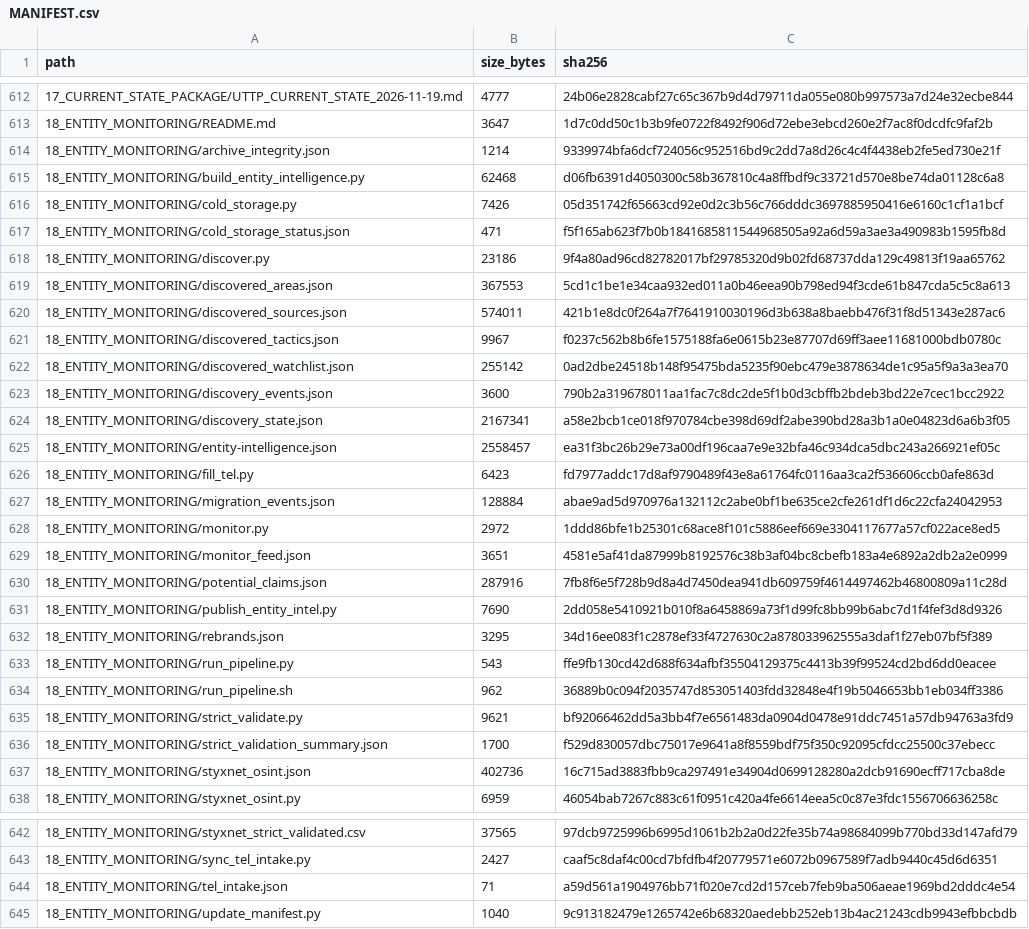
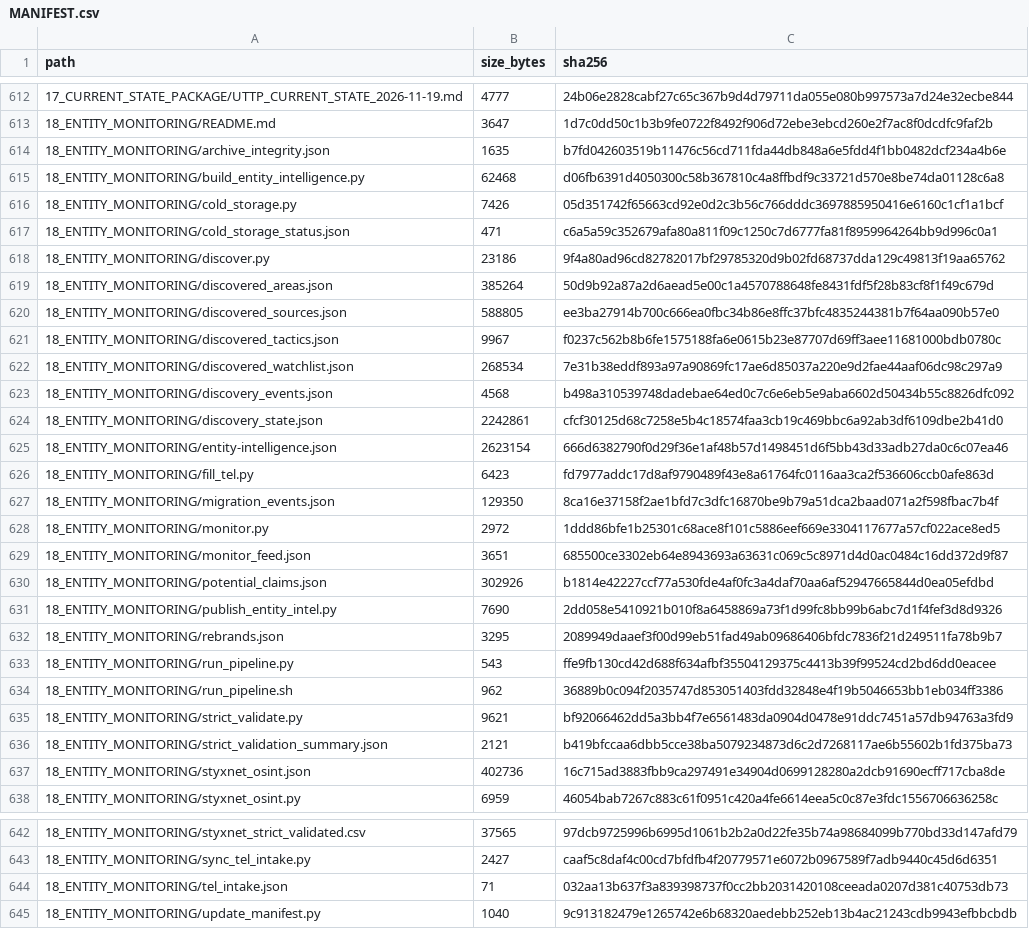
Before and after one commit to WinterGate-IC/UTTP, a CSV file: 00_READ_FIRST/MANIFEST.csv, drawn as a sheet; only a part is shown, gaps mark what is left out.

```diff
--- a/00_READ_FIRST/MANIFEST.csv
+++ b/00_READ_FIRST/MANIFEST.csv
@@ -613,21 +613,21 @@ path,size_bytes,sha256
 18_ENTITY_MONITORING/README.md,3647,1d7c0dd50c1b3b9fe0722f8492f906d72ebe3ebcd260e2f7ac8f0dcdfc9faf2b
-18_ENTITY_MONITORING/archive_integrity.json,1214,9339974bfa6dcf724056c952516bd9c2dd7a8d26c4c4f4438eb2fe5ed730e21f
+18_ENTITY_MONITORING/archive_integrity.json,1635,b7fd042603519b11476c56cd711fda44db848a6e5fdd4f1bb0482dcf234a4b6e
 18_ENTITY_MONITORING/build_entity_intelligence.py,62468,d06fb6391d4050300c58b367810c4a8ffbdf9c33721d570e8be74da01128c6a8
 18_ENTITY_MONITORING/cold_storage.py,7426,05d351742f65663cd92e0d2c3b56c766dddc3697885950416e6160c1cf1a1bcf
-18_ENTITY_MONITORING/cold_storage_status.json,471,f5f165ab623f7b0b1841685811544968505a92a6d59a3ae3a490983b1595fb8d
+18_ENTITY_MONITORING/cold_storage_status.json,471,c6a5a59c352679afa80a811f09c1250c7d6777fa81f8959964264bb9d996c0a1
 18_ENTITY_MONITORING/discover.py,23186,9f4a80ad96cd82782017bf29785320d9b02fd68737dda129c49813f19aa65762
-18_ENTITY_MONITORING/discovered_areas.json,367553,5cd1c1be1e34caa932ed011a0b46eea90b798ed94f3cde61b847cda5c5c8a613
-18_ENTITY_MONITORING/discovered_sources.json,574011,421b1e8dc0f264a7f7641910030196d3b638a8baebb476f31f8d51343e287ac6
+18_ENTITY_MONITORING/discovered_areas.json,385264,50d9b92a87a2d6aead5e00c1a4570788648fe8431fdf5f28b83cf8f1f49c679d
+18_ENTITY_MONITORING/discovered_sources.json,588805,ee3ba27914b700c666ea0fbc34b86e8ffc37bfc4835244381b7f64aa090b57e0
 18_ENTITY_MONITORING/discovered_tactics.json,9967,f0237c562b8b6fe1575188fa6e0615b23e87707d69ff3aee11681000bdb0780c
-18_ENTITY_MONITORING/discovered_watchlist.json,255142,0ad2dbe24518b148f95475bda5235f90ebc479e3878634de1c95a5f9a3a3ea70
-18_ENTITY_MONITORING/discovery_events.json,3600,790b2a319678011aa1fac7c8dc2de5f1b0d3cbffb2bdeb3bd22e7cec1bcc2922
-18_ENTITY_MONITORING/discovery_state.json,2167341,a58e2bcb1ce018f970784cbe398d69df2abe390bd28a3b1a0e04823d6a6b3f05
-18_ENTITY_MONITORING/entity-intelligence.json,2558457,ea31f3bc26b29e73a00df196caa7e9e32bfa46c934dca5dbc243a266921ef05c
+18_ENTITY_MONITORING/discovered_watchlist.json,268534,7e31b38eddf893a97a90869fc17ae6d85037a220e9d2fae44aaf06dc98c297a9
+18_ENTITY_MONITORING/discovery_events.json,4568,b498a310539748dadebae64ed0c7c6e6eb5e9aba6602d50434b55c8826dfc092
+18_ENTITY_MONITORING/discovery_state.json,2242861,cfcf30125d68c7258e5b4c18574faa3cb19c469bbc6a92ab3df6109dbe2b41d0
+18_ENTITY_MONITORING/entity-intelligence.json,2623154,666d6382790f0d29f36e1af48b57d1498451d6f5bb43d33adb27da0c6c07ea46
 18_ENTITY_MONITORING/fill_tel.py,6423,fd7977addc17d8af9790489f43e8a61764fc0116aa3ca2f536606ccb0afe863d
-18_ENTITY_MONITORING/migration_events.json,128884,abae9ad5d970976a132112c2abe0bf1be635ce2cfe261df1d6c22cfa24042953
+18_ENTITY_MONITORING/migration_events.json,129350,8ca16e37158f2ae1bfd7c3dfc16870be9b79a51dca2baad071a2f598fbac7b4f
 18_ENTITY_MONITORING/monitor.py,2972,1ddd86bfe1b25301c68ace8f101c5886eef669e3304117677a57cf022ace8ed5
-18_ENTITY_MONITORING/monitor_feed.json,3651,4581e5af41da87999b8192576c38b3af04bc8cbefb183a4e6892a2db2a2e0999
-18_ENTITY_MONITORING/potential_claims.json,287916,7fb8f6e5f728b9d8a4d7450dea941db609759f4614497462b46800809a11c28d
+18_ENTITY_MONITORING/monitor_feed.json,3651,685500ce3302eb64e8943693a63631c069c5c8971d4d0ac0484c16dd372d9f87
+18_ENTITY_MONITORING/potential_claims.json,302926,b1814e42227ccf77a530fde4af0fc3a4daf70aa6af52947665844d0ea05efdbd
 18_ENTITY_MONITORING/publish_entity_intel.py,7690,2dd058e5410921b010f8a6458869a73f1d99fc8bb99b6abc7d1f4fef3d8d9326
-18_ENTITY_MONITORING/rebrands.json,3295,34d16ee083f1c2878ef33f4727630c2a878033962555a3daf1f27eb07bf5f389
+18_ENTITY_MONITORING/rebrands.json,3295,2089949daaef3f00d99eb51fad49ab09686406bfdc7836f21d249511fa78b9b7
 18_ENTITY_MONITORING/run_pipeline.py,543,ffe9fb130cd42d688f634afbf35504129375c4413b39f99524cd2bd6dd0eacee
@@ -635,3 +635,3 @@ path,size_bytes,sha256
 18_ENTITY_MONITORING/strict_validate.py,9621,bf92066462dd5a3bb4f7e6561483da0904d0478e91ddc7451a57db94763a3fd9
-18_ENTITY_MONITORING/strict_validation_summary.json,1700,f529d830057dbc75017e9641a8f8559bdf75f350c92095cfdcc25500c37ebecc
+18_ENTITY_MONITORING/strict_validation_summary.json,2121,b419bfccaa6dbb5cce38ba5079234873d6c2d7268117ae6b55602b1fd375ba73
 18_ENTITY_MONITORING/styxnet_osint.json,402736,16c715ad3883fbb9ca297491e34904d0699128280a2dcb91690ecff717cba8de
@@ -643,3 +643,3 @@ path,size_bytes,sha256
 18_ENTITY_MONITORING/sync_tel_intake.py,2427,caaf5c8daf4c00cd7bfdfb4f20779571e6072b0967589f7adb9440c45d6d6351
-18_ENTITY_MONITORING/tel_intake.json,71,a59d561a1904976bb71f020e7cd2d157ceb7feb9ba506aeae1969bd2dddc4e54
+18_ENTITY_MONITORING/tel_intake.json,71,032aa13b637f3a839398737f0cc2bb2031420108ceeada0207d381c40753db73
 18_ENTITY_MONITORING/update_manifest.py,1040,9c913182479e1265742e6b68320aedebb252eb13b4ac21243cdb9943efbbcbdb
```
Also changed, not shown: 15 other files.
